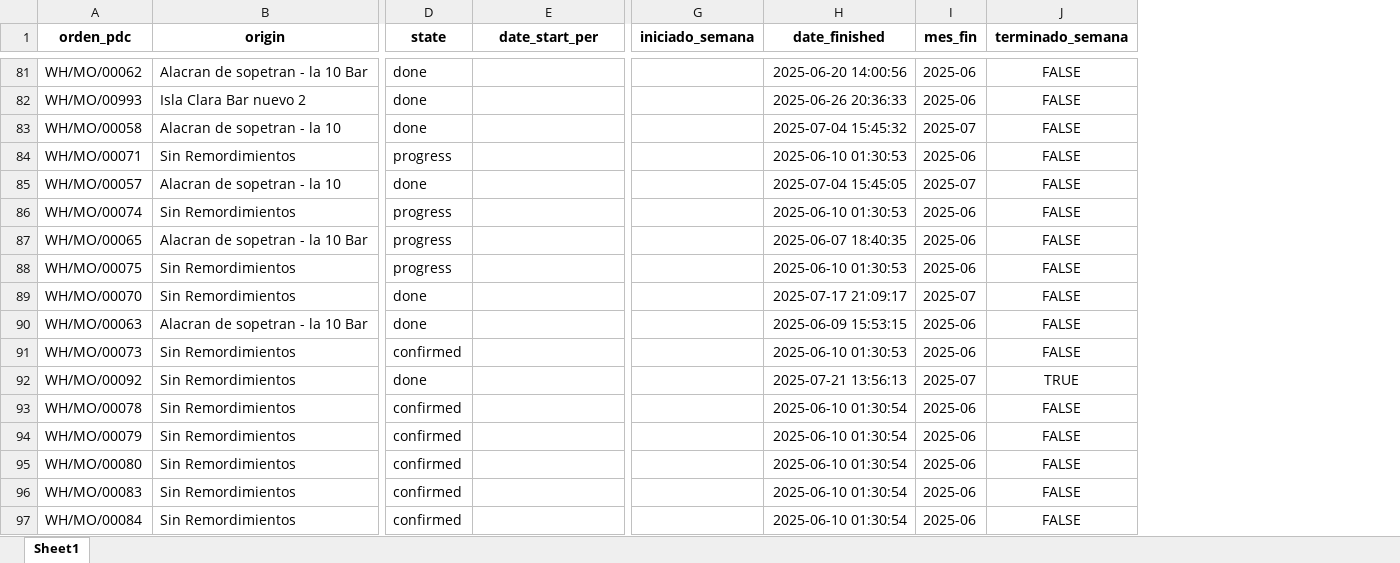
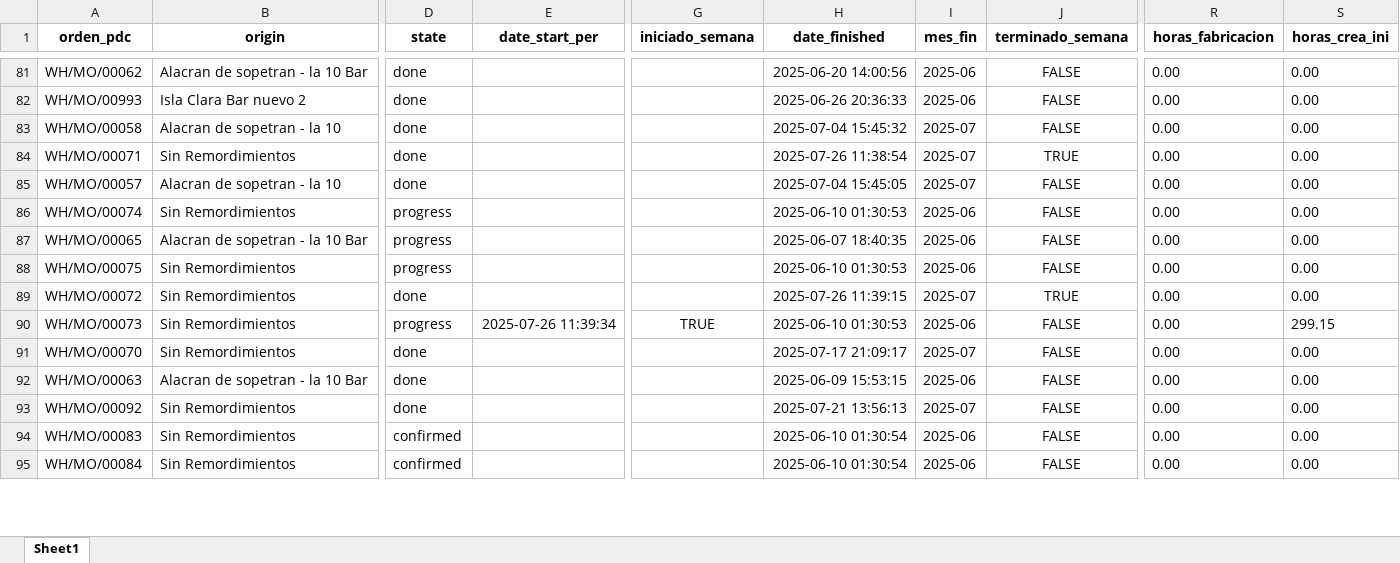
Before and after one commit to dochoau/reporteriaUG, an Excel workbook: resultado_consulta.xlsx, sheet Sheet1, drawn as a sheet; only a part is shown, gaps mark what is left out; values as stored, in another font and other column widths than the file's, no borders; removed rows and columns are numbered as before the commit, all else as after; rows hold the shown columns only; the diff covers the shown part only; the diff names each change by its address in the sheet, - before the commit and + after, or states it on an @@ line.

```diff
--- a/resultado_consulta.xlsx (sheet Sheet1)
+++ b/resultado_consulta.xlsx (sheet Sheet1)
+column R (horas_fabricacion), rows 81-88: all 0.00; rows 91-95: all 0.00
+column S (horas_crea_ini), rows 81-88: all 0.00; rows 91-95: all 0.00
-D84 (state): progress
+D84 (state): done
-H84 (date_finished): 2025-06-10 01:30:53
+H84 (date_finished): 2025-07-26 11:38:54
-I84 (mes_fin): 2025-06
+I84 (mes_fin): 2025-07
-J84 (terminado_semana): FALSE
+J84 (terminado_semana): TRUE
+row 89: WH/MO/00072 | Sin Remordimientos | done |  |  | 2025-07-26 11:39:15 | 2025-07 | TRUE | 0.00 | 0.00
+row 90: WH/MO/00073 | Sin Remordimientos | progress | 2025-07-26 11:39:34 | TRUE | 2025-06-10 01:30:53 | 2025-06 | FALSE | 0.00 | 299.15
-row 91: WH/MO/00073 | Sin Remordimientos | confirmed |  |  | 2025-06-10 01:30:53 | 2025-06 | FALSE
-J93 (terminado_semana): TRUE
+J93 (terminado_semana): FALSE
-row 93: WH/MO/00078 | Sin Remordimientos | confirmed |  |  | 2025-06-10 01:30:54 | 2025-06 | FALSE
-row 94: WH/MO/00079 | Sin Remordimientos | confirmed |  |  | 2025-06-10 01:30:54 | 2025-06 | FALSE
-row 95: WH/MO/00080 | Sin Remordimientos | confirmed |  |  | 2025-06-10 01:30:54 | 2025-06 | FALSE
```
Also changed, not shown: 13 added rows, 11 removed rows and 63 edited cells elsewhere in this sheet, 4 other files.
